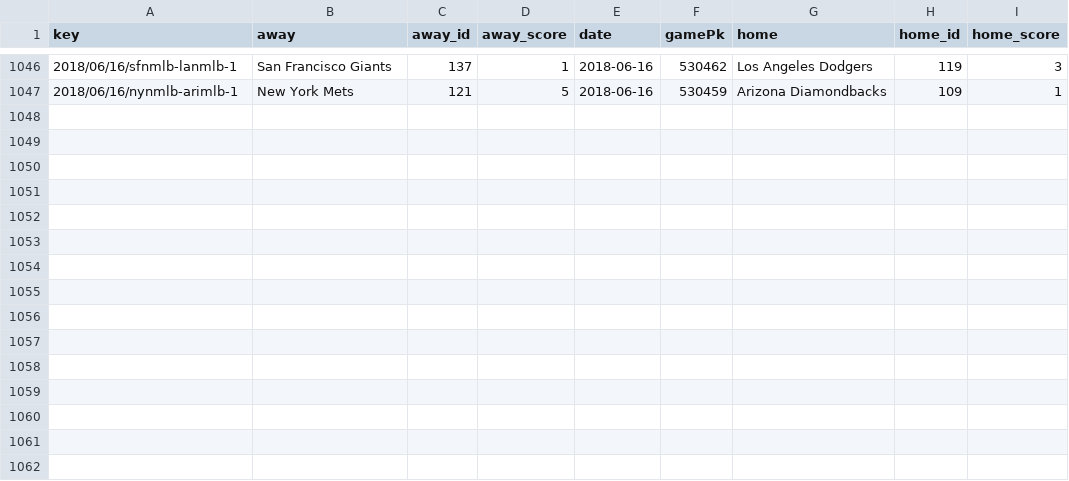
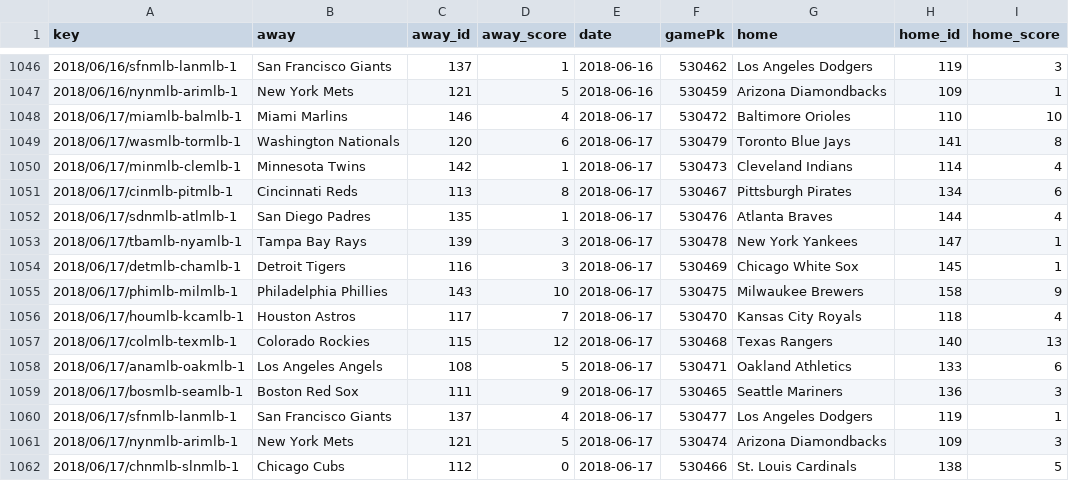
Before and after one commit to usbogie/mlb-daily-predictor, a CSV file: data/games/games_2018.csv, drawn as a sheet; only a part is shown, gaps mark what is left out; the diff names each change by its address in the sheet, - before the commit and + after, or states it on an @@ line.

```diff
--- a/data/games/games_2018.csv
+++ b/data/games/games_2018.csv
+row 1048: 2018/06/17/miamlb-balmlb-1 | Miami Marlins | 146 | 4 | 2018-06-17 | 530472 | Baltimore Orioles | 110 | 10
+row 1049: 2018/06/17/wasmlb-tormlb-1 | Washington Nationals | 120 | 6 | 2018-06-17 | 530479 | Toronto Blue Jays | 141 | 8
+row 1050: 2018/06/17/minmlb-clemlb-1 | Minnesota Twins | 142 | 1 | 2018-06-17 | 530473 | Cleveland Indians | 114 | 4
+row 1051: 2018/06/17/cinmlb-pitmlb-1 | Cincinnati Reds | 113 | 8 | 2018-06-17 | 530467 | Pittsburgh Pirates | 134 | 6
+row 1052: 2018/06/17/sdnmlb-atlmlb-1 | San Diego Padres | 135 | 1 | 2018-06-17 | 530476 | Atlanta Braves | 144 | 4
+row 1053: 2018/06/17/tbamlb-nyamlb-1 | Tampa Bay Rays | 139 | 3 | 2018-06-17 | 530478 | New York Yankees | 147 | 1
+row 1054: 2018/06/17/detmlb-chamlb-1 | Detroit Tigers | 116 | 3 | 2018-06-17 | 530469 | Chicago White Sox | 145 | 1
+row 1055: 2018/06/17/phimlb-milmlb-1 | Philadelphia Phillies | 143 | 10 | 2018-06-17 | 530475 | Milwaukee Brewers | 158 | 9
+row 1056: 2018/06/17/houmlb-kcamlb-1 | Houston Astros | 117 | 7 | 2018-06-17 | 530470 | Kansas City Royals | 118 | 4
+row 1057: 2018/06/17/colmlb-texmlb-1 | Colorado Rockies | 115 | 12 | 2018-06-17 | 530468 | Texas Rangers | 140 | 13
+row 1058: 2018/06/17/anamlb-oakmlb-1 | Los Angeles Angels | 108 | 5 | 2018-06-17 | 530471 | Oakland Athletics | 133 | 6
+row 1059: 2018/06/17/bosmlb-seamlb-1 | Boston Red Sox | 111 | 9 | 2018-06-17 | 530465 | Seattle Mariners | 136 | 3
+row 1060: 2018/06/17/sfnmlb-lanmlb-1 | San Francisco Giants | 137 | 4 | 2018-06-17 | 530477 | Los Angeles Dodgers | 119 | 1
+row 1061: 2018/06/17/nynmlb-arimlb-1 | New York Mets | 121 | 5 | 2018-06-17 | 530474 | Arizona Diamondbacks | 109 | 3
+row 1062: 2018/06/17/chnmlb-slnmlb-1 | Chicago Cubs | 112 | 0 | 2018-06-17 | 530466 | St. Louis Cardinals | 138 | 5
```
Also changed, not shown: data/lines/lines_2018.csv, data/lines/today.csv, 8 other files.
